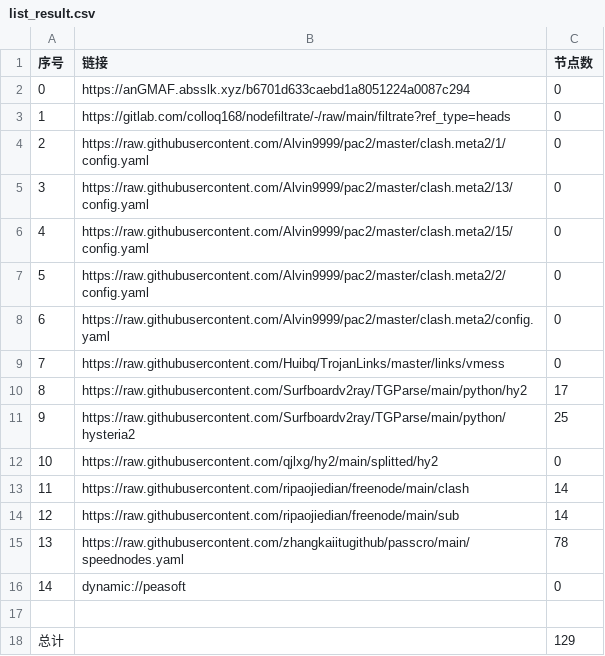
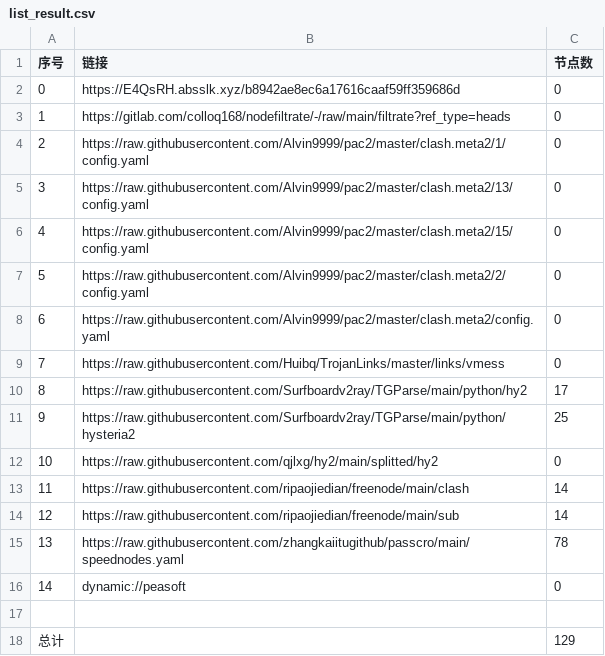
Before and after one commit to zz379688/AutoMergePublicNodes, a CSV file: list_result.csv, drawn as a sheet.

```diff
--- a/list_result.csv
+++ b/list_result.csv
@@ -1,3 +1,3 @@
 序号,链接,节点数
-0,https://anGMAF.absslk.xyz/b6701d633caebd1a8051224a0087c294,0
+0,https://E4QsRH.absslk.xyz/b8942ae8ec6a17616caaf59ff359686d,0
 1,https://gitlab.com/colloq168/nodefiltrate/-/raw/main/filtrate?ref_type=heads,0
```
Also changed, not shown: 3 other files.
